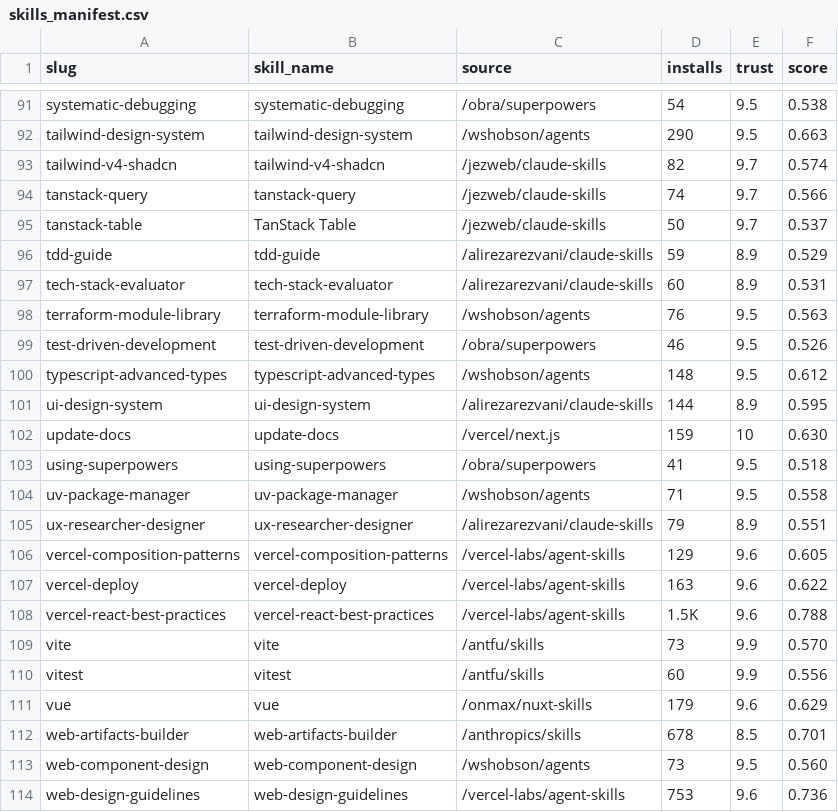
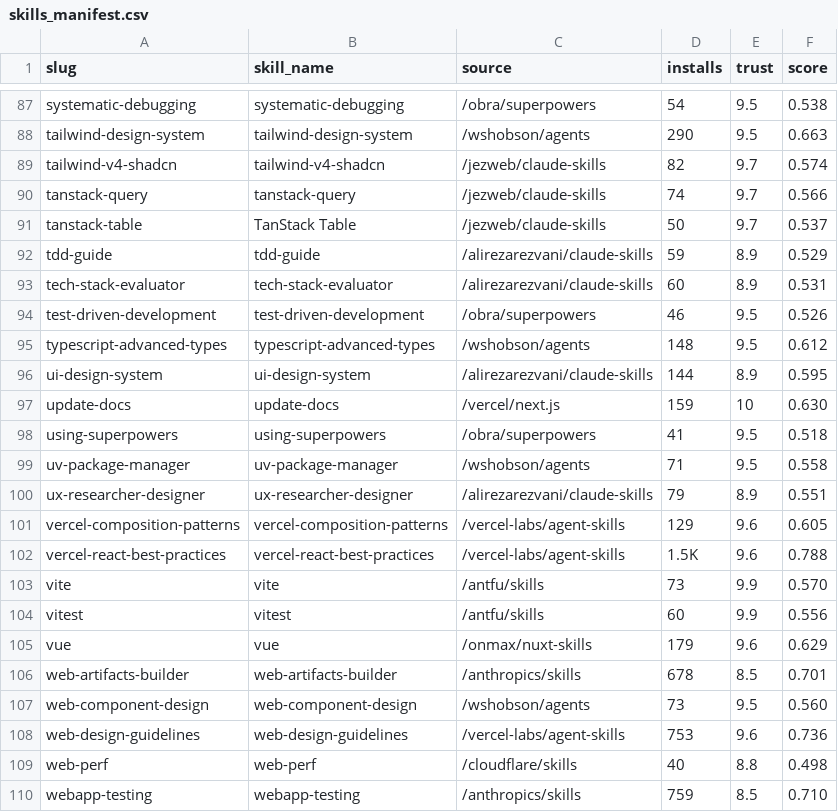
Before and after one commit to LouisLau-art/context7-skills-curated-pack, a CSV file: skills_manifest.csv, drawn as a sheet; only a part is shown, gaps mark what is left out; the shorter side is filled out with more unchanged rows; removed rows and columns are numbered as before the commit, all else as after; the diff covers the shown part only; the diff names each change by its address in the sheet, - before the commit and + after, or states it on an @@ line.

Commit message:
refine skill curation rules and add review workflows

```diff
--- a/skills_manifest.csv
+++ b/skills_manifest.csv
-row 98: terraform-module-library | terraform-module-library | /wshobson/agents | 76 | 9.5 | 0.563
-row 107: vercel-deploy | vercel-deploy | /vercel-labs/agent-skills | 163 | 9.6 | 0.622
```
Also changed, not shown: 8 added rows and 5 removed rows elsewhere in this file, 8 other files.
